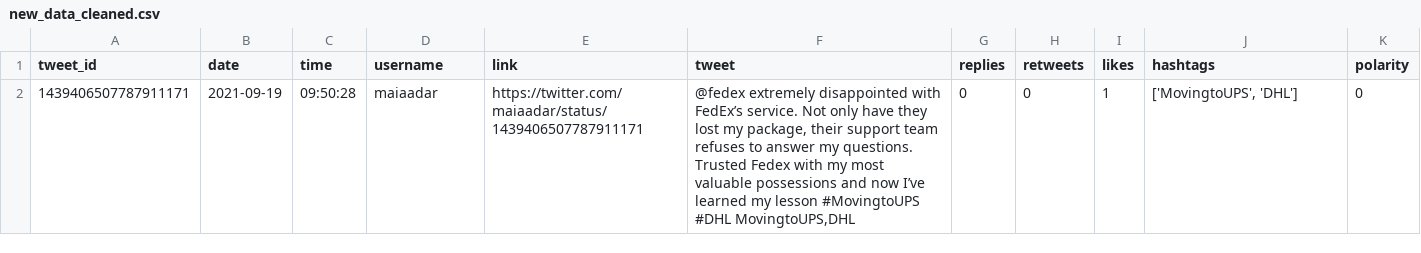
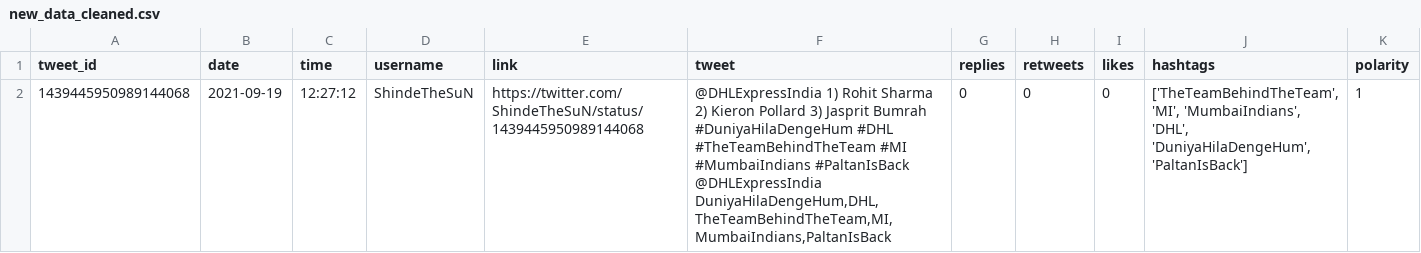
Before and after one commit to sarahhannes/tweet-sentiment, a CSV file: new_data_cleaned.csv, drawn as a sheet.

Commit message:
Clean scraped data using GH Action Sun Sep 19 13:18:27 MPST 2021

```diff
--- a/new_data_cleaned.csv
+++ b/new_data_cleaned.csv
@@ -1,2 +1,2 @@
 tweet_id,date,time,username,link,tweet,replies,retweets,likes,hashtags,polarity
-1439406507787911171,2021-09-19,09:50:28,maiaadar,https://twitter.com/maiaadar/status/1439406507787911171,"@fedex extremely disappointed with FedEx’s service. Not only have they lost my package, their support team refuses to answer my questions. Trusted Fedex with my most valuable possessions and now I’ve learned my lesson #MovingtoUPS #DHL MovingtoUPS,DHL",0,0,1,"['MovingtoUPS', 'DHL']",0
+1439445950989144068,2021-09-19,12:27:12,ShindeTheSuN,https://twitter.com/ShindeTheSuN/status/1439445950989144068,"@DHLExpressIndia 1) Rohit Sharma  2) Kieron Pollard  3) Jasprit Bumrah  #DuniyaHilaDengeHum #DHL #TheTeamBehindTheTeam #MI  #MumbaiIndians  #PaltanIsBack @DHLExpressIndia DuniyaHilaDengeHum,DHL,TheTeamBehindTheTeam,MI,MumbaiIndians,PaltanIsBack",0,0,0,"['TheTeamBehindTheTeam', 'MI', 'MumbaiIndians', 'DHL', 'DuniyaHilaDengeHum', 'PaltanIsBack']",1
```
